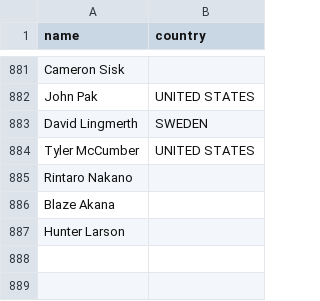
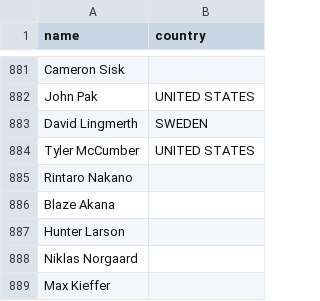
Before and after one commit to ochss/pga_tour_db, a CSV file: players_2024.csv, drawn as a sheet; only a part is shown, gaps mark what is left out.

```diff
--- a/players_2024.csv
+++ b/players_2024.csv
@@ -887 +887,3 @@ Blaze Akana,
 Hunter Larson,
+Niklas Norgaard,
+Max Kieffer,
```
Also changed, not shown: 2 other files.
